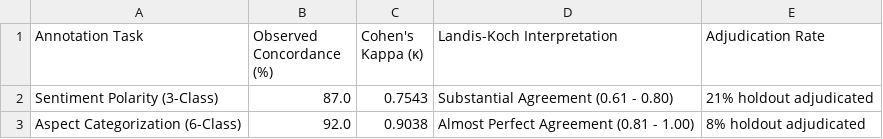
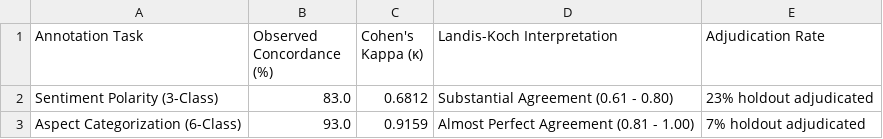
Before and after one commit to Kavindu03-dev/J26-DS-345, a CSV file: services/c1-review-engine/data/processed/annotation_agreement_report.csv, drawn as a sheet.

```diff
--- a/services/c1-review-engine/data/processed/annotation_agreement_report.csv
+++ b/services/c1-review-engine/data/processed/annotation_agreement_report.csv
@@ -1,3 +1,3 @@
 Annotation Task,Observed Concordance (%),Cohen's Kappa (κ),Landis-Koch Interpretation,Adjudication Rate
-Sentiment Polarity (3-Class),87.0,0.7543,Substantial Agreement (0.61 - 0.80),21% holdout adjudicated
-Aspect Categorization (6-Class),92.0,0.9038,Almost Perfect Agreement (0.81 - 1.00),8% holdout adjudicated
+Sentiment Polarity (3-Class),83.0,0.6812,Substantial Agreement (0.61 - 0.80),23% holdout adjudicated
+Aspect Categorization (6-Class),93.0,0.9159,Almost Perfect Agreement (0.81 - 1.00),7% holdout adjudicated
```
Also changed, not shown: services/c1-review-engine/data/processed/absa_hard_challenges_breakdown.csv, services/c1-review-engine/data/processed/absa_models_comparison_report.csv, 51 other files.
